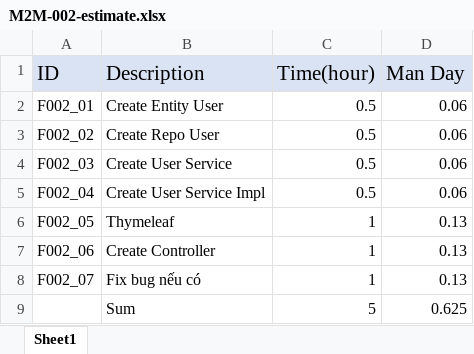
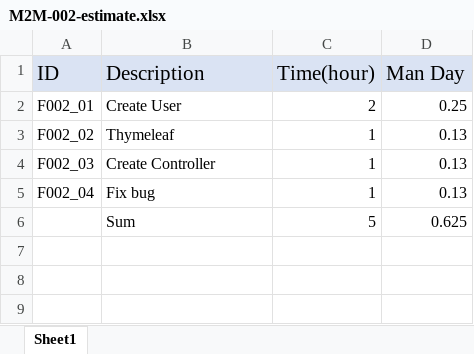
Before and after one commit to vakhoa4875/m2m-clothing, an Excel workbook: Task/M2M-002/M2M-002-estimate.xlsx, sheet Sheet1, drawn as a sheet; values as stored, in another font and other column widths than the file's, no borders; removed rows and columns are numbered as before the commit, all else as after; the diff names each change by its address in the sheet, - before the commit and + after, or states it on an @@ line.

```diff
--- a/Task/M2M-002/M2M-002-estimate.xlsx (sheet Sheet1)
+++ b/Task/M2M-002/M2M-002-estimate.xlsx (sheet Sheet1)
-B2 (Description): Create Entity User
+B2 (Description): Create User
-C2 (Time(hour)): 0.5
+C2 (Time(hour)): 2
-D2 (Man Day): 0.06
+D2 (Man Day): 0.25
-row 3: F002_02 | Create Repo User | 0.5 | 0.06
-row 4: F002_03 | Create User Service | 0.5 | 0.06
-row 5: F002_04 | Create User Service Impl | 0.5 | 0.06
-A3 (ID): F002_05
+A3 (ID): F002_02
-A4 (ID): F002_06
+A4 (ID): F002_03
-A5 (ID): F002_07
+A5 (ID): F002_04
-B5 (Description): Fix bug nếu có
+B5 (Description): Fix bug
```
Also changed, not shown: formulas that keep their value, 8 other files.
